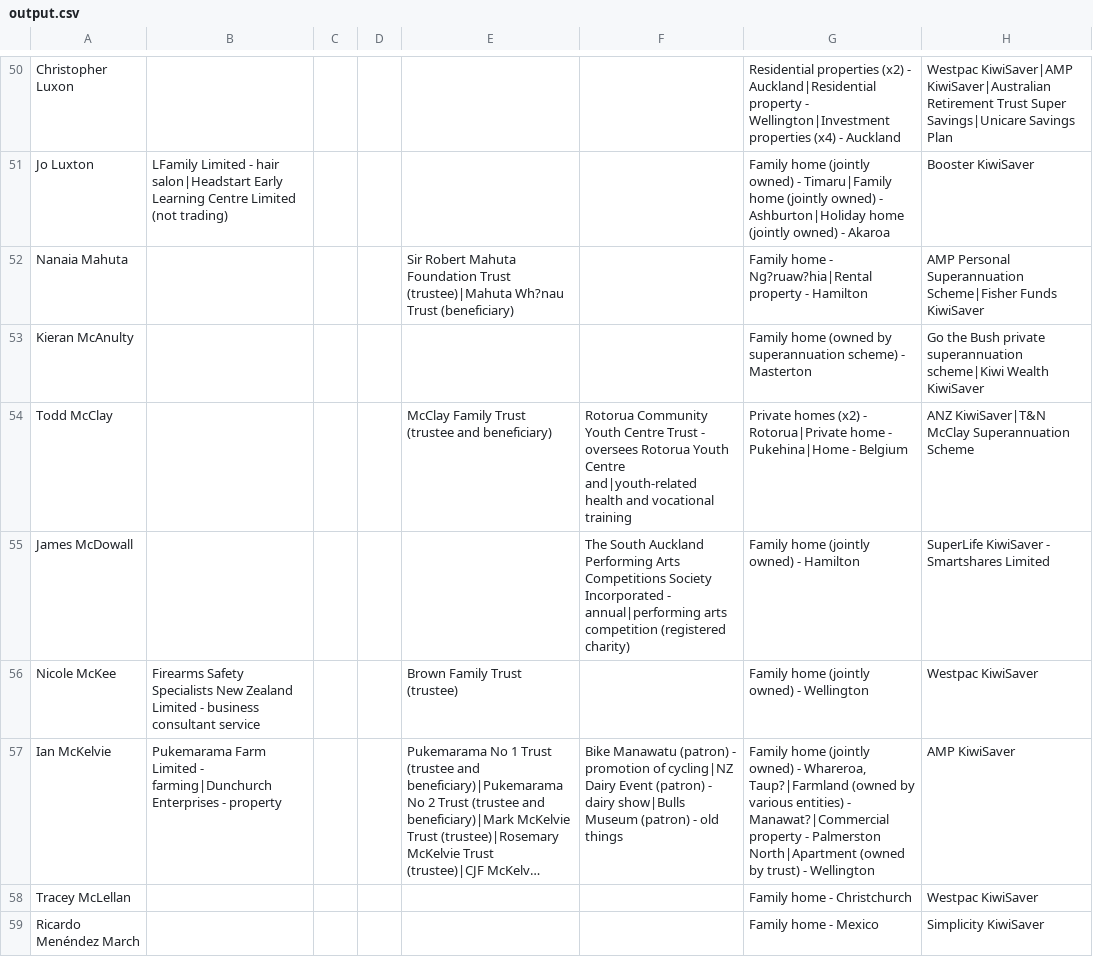
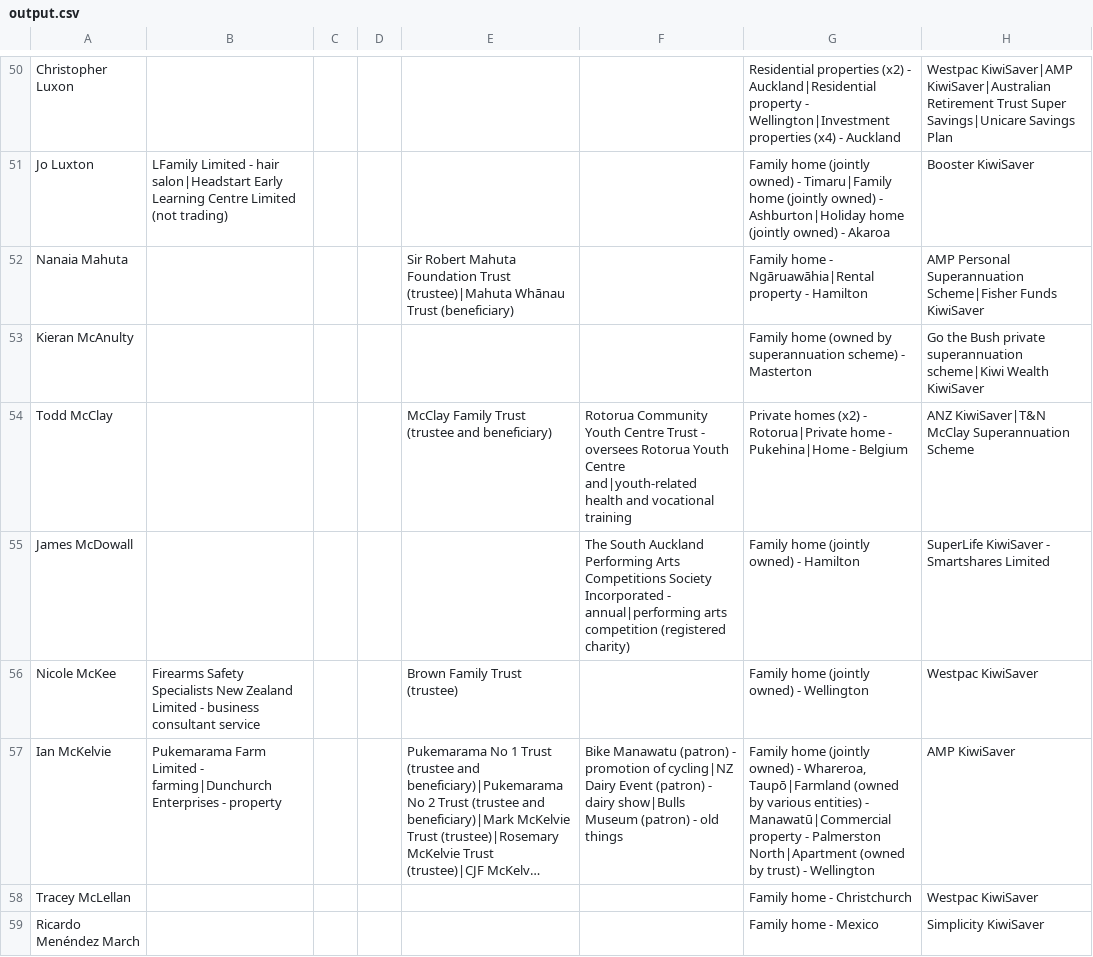
Before and after one commit to List28/COSC345-Project, a CSV file: web-scrapers/financial-scraper/output.csv, drawn as a sheet; only a part is shown, gaps mark what is left out; long unchanged cells end in …; the diff covers the shown part only; the diff names each change by its address in the sheet, - before the commit and + after, or states it on an @@ line.

```diff
--- a/web-scrapers/financial-scraper/output.csv
+++ b/web-scrapers/financial-scraper/output.csv
-E52: …Trust (trustee)|Mahuta Wh?nau Trust (beneficiary)
+E52: …Trust (trustee)|Mahuta Whānau Trust (beneficiary)
-G52: …home - Ng?ruaw?hia|Rental property -…
+G52: …home - Ngāruawāhia|Rental property -…
-G57: …- Whareroa, Taup?|Farmland (owned by various entities) - Manawat?|Commercial property -…
+G57: …- Whareroa, Taupō|Farmland (owned by various entities) - Manawatū|Commercial property -…
```
Also changed, not shown: 54 edited cells elsewhere in this file.
